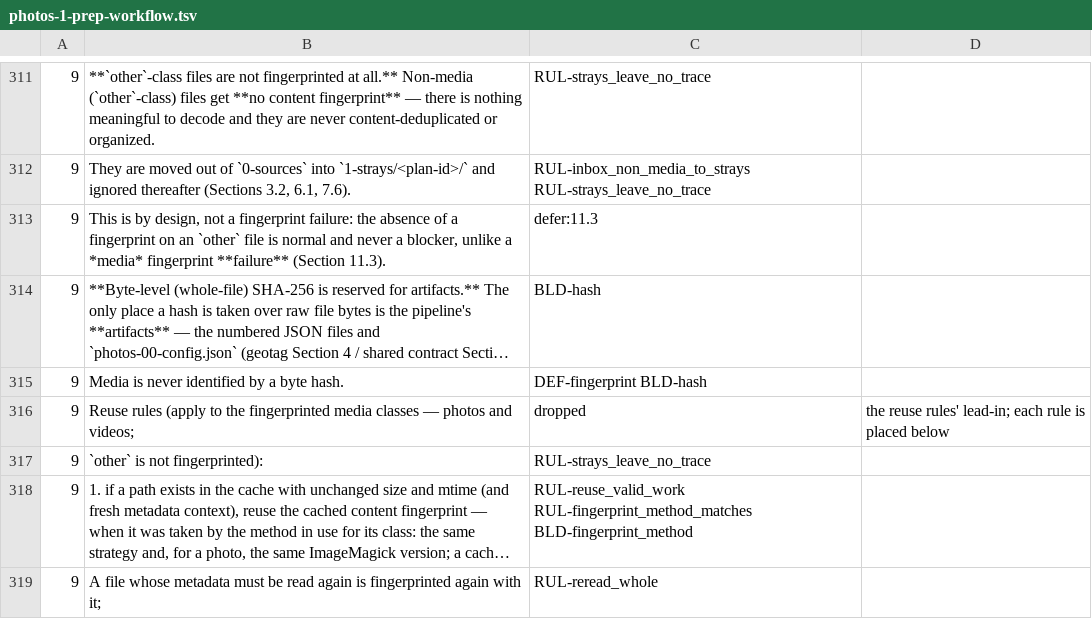
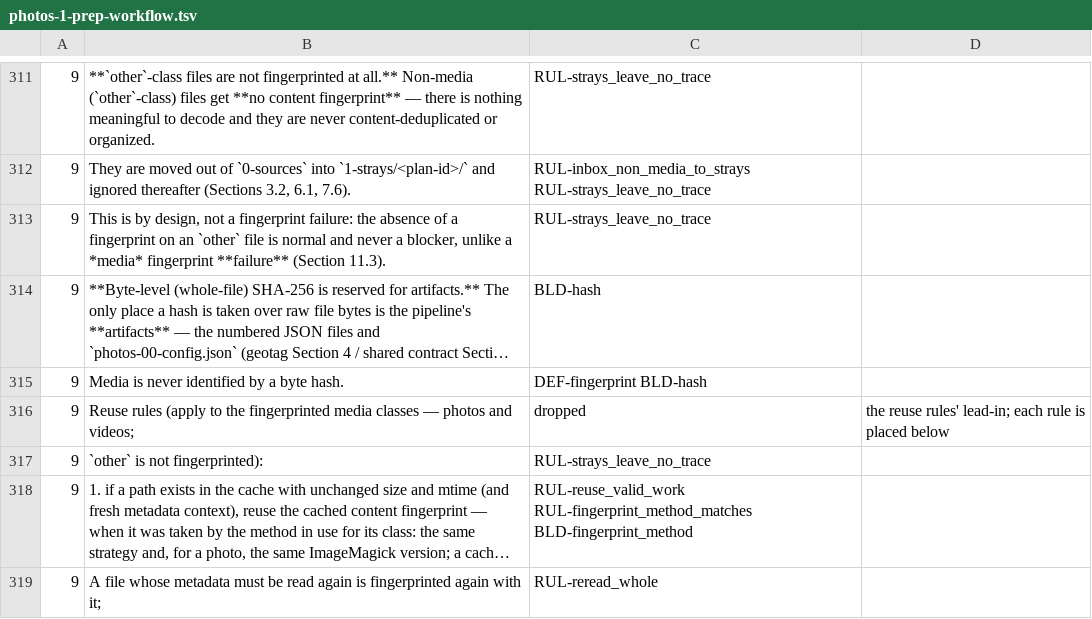
Before and after one commit to sigfridvonshrink/photos-cartographer, a TSV file: spec/conversion/photos-1-prep-workflow.tsv, drawn as a sheet; only a part is shown, gaps mark what is left out; long unchanged cells end in …; the diff covers the shown part only; the diff names each change by its address in the sheet, - before the commit and + after, or states it on an @@ line.

```diff
--- a/spec/conversion/photos-1-prep-workflow.tsv
+++ b/spec/conversion/photos-1-prep-workflow.tsv
-C313: defer:11.3
+C313: RUL-strays_leave_no_trace
```
Also changed, not shown: 14 added rows and 4 edited cells elsewhere in this file, 14 other files.
